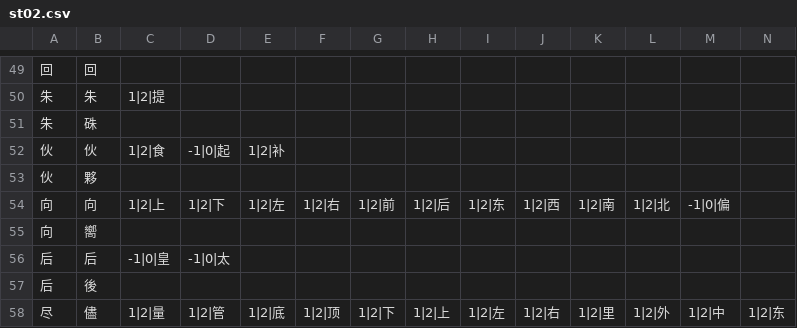
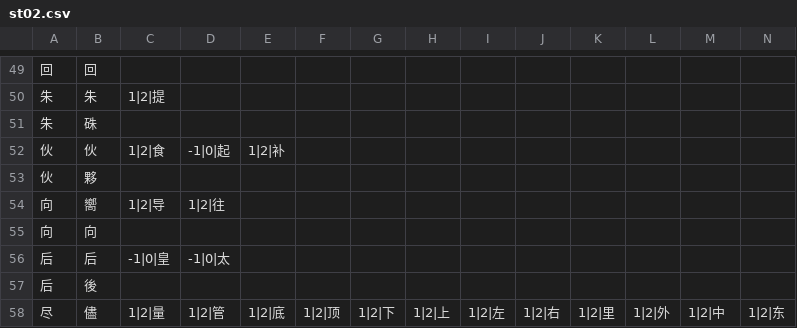
Before and after one commit to lizongying/pyhan, a CSV file: src/pyhan/files/st02.csv, drawn as a sheet; only a part is shown, gaps mark what is left out; removed rows and columns are numbered as before the commit, all else as after; rows hold the shown columns only; the diff names each change by its address in the sheet, - before the commit and + after, or states it on an @@ line.

```diff
--- a/src/pyhan/files/st02.csv
+++ b/src/pyhan/files/st02.csv
-row 54: 向 | 向 | 1|2|上 | 1|2|下 | 1|2|左 | 1|2|右 | 1|2|前 | 1|2|后 | 1|2|东 | 1|2|西 | 1|2|南 | 1|2|北 | -1|0|偏
-C54: (empty)
+C54: 1|2|导
-D54: (empty)
+D54: 1|2|往
+row 55: 向 | 向
```
Also changed, not shown: src/pyhan/files/st00.csv.
